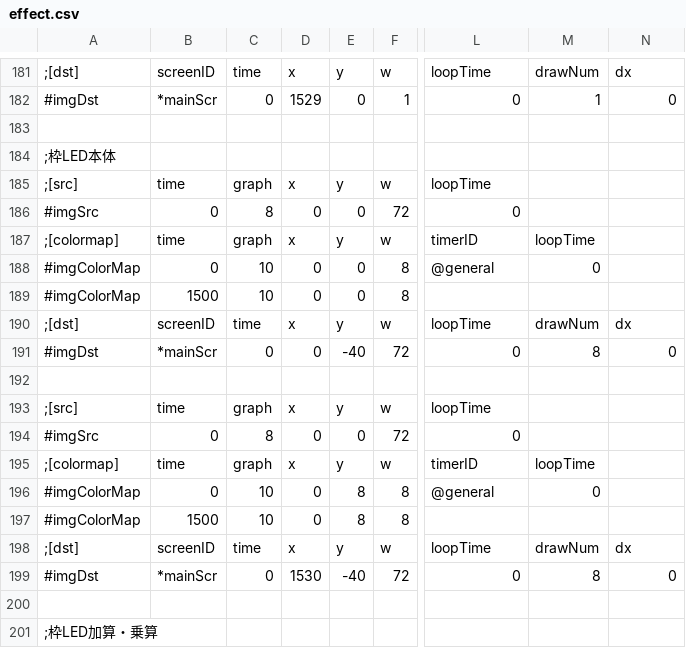
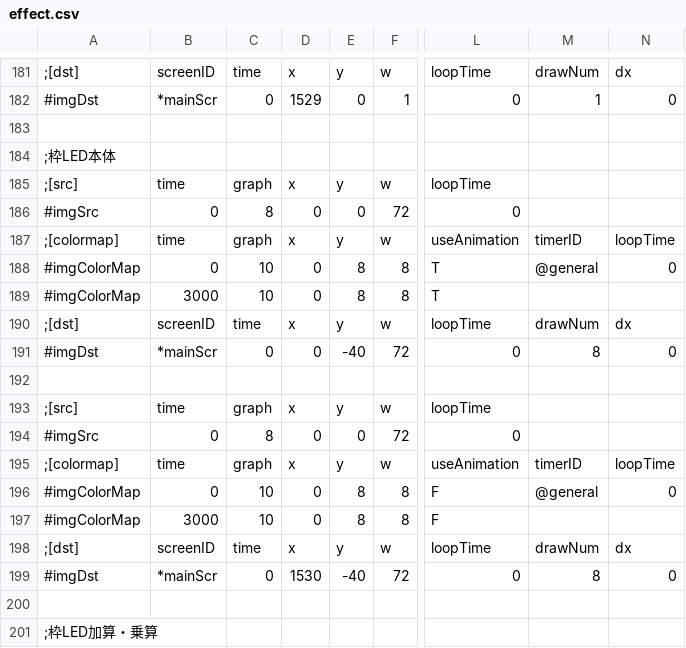
Before and after one commit to M1spark20/TriSpark_Slot_VC2019, a CSV file: TriSpark_Slot/data/csv/effect.csv, drawn as a sheet; only a part is shown, gaps mark what is left out; the diff names each change by its address in the sheet, - before the commit and + after, or states it on an @@ line.

```diff
--- a/TriSpark_Slot/data/csv/effect.csv
+++ b/TriSpark_Slot/data/csv/effect.csv
-L187: timerID
+L187: useAnimation
-M187: loopTime
+M187: timerID
-N187: (empty)
+N187: loopTime
-E188:E189: 0
+E188:E189: 8
-L188: @general
+L188: T
-M188: 0
+M188: @general
-N188: (empty)
+N188: 0
-B189: 1500
+B189: 3000
-L189: (empty)
+L189: T
-L195: timerID
+L195: useAnimation
-M195: loopTime
+M195: timerID
-N195: (empty)
+N195: loopTime
-L196: @general
+L196: F
-M196: 0
+M196: @general
-N196: (empty)
+N196: 0
-B197: 1500
+B197: 3000
-L197: (empty)
+L197: F
```
Also changed, not shown: 4 other files.
